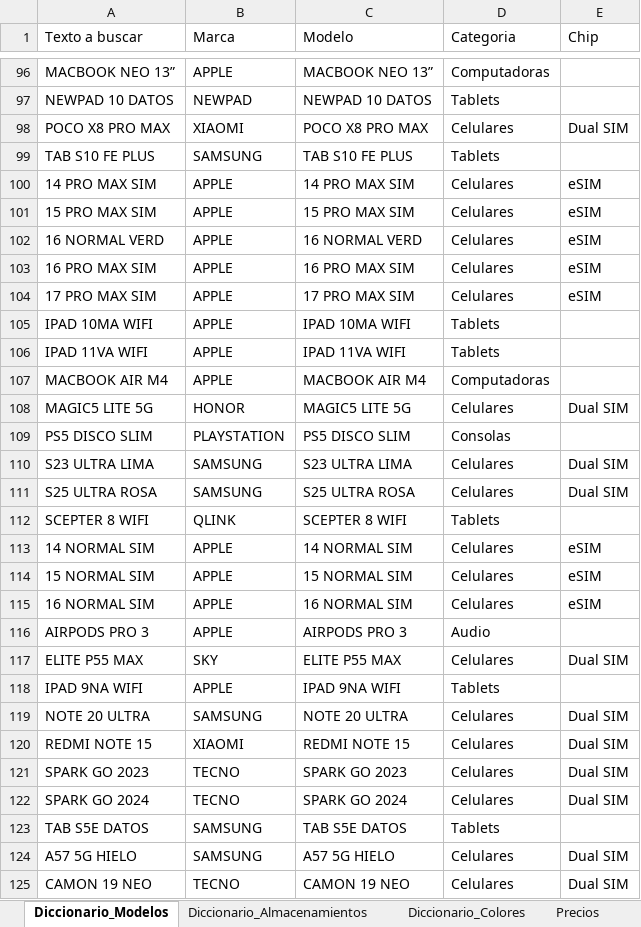
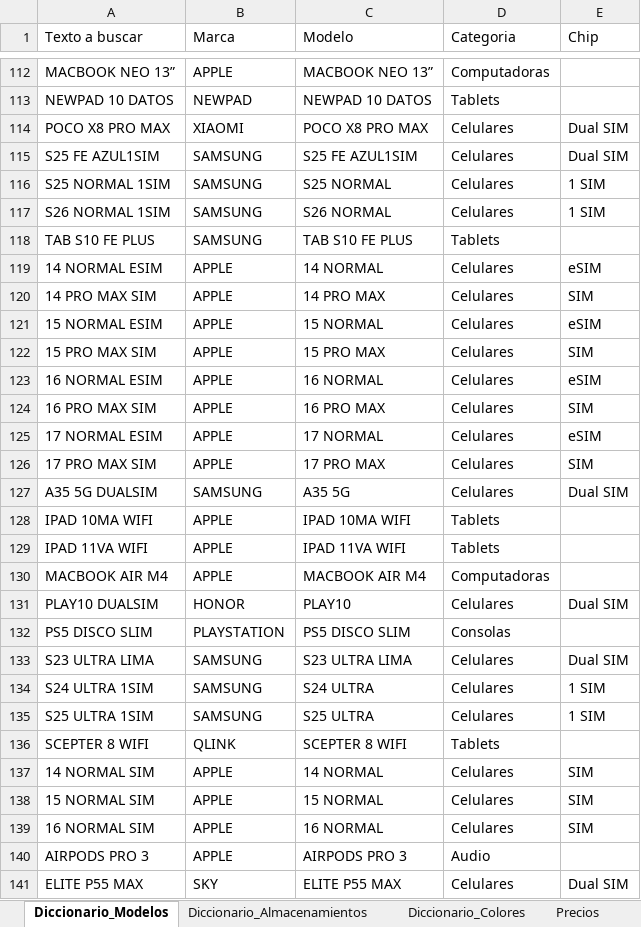
Before and after one commit to Avid0316/Catalogo-Technology-Sales, an Excel workbook: apps-script/Estructura_PreGenerada.xlsx, sheet Diccionario_Modelos, drawn as a sheet; only a part is shown, gaps mark what is left out; the shorter side is filled out with more unchanged rows; values as stored, in another font and other column widths than the file's, no borders; addresses are those after the commit; the diff covers the shown part only; the diff names each change by its address in the sheet, - before the commit and + after, or states it on an @@ line.

```diff
--- a/apps-script/Estructura_PreGenerada.xlsx (sheet Diccionario_Modelos)
+++ b/apps-script/Estructura_PreGenerada.xlsx (sheet Diccionario_Modelos)
+row 115: S25 FE AZUL1SIM | SAMSUNG | S25 FE AZUL1SIM | Celulares | Dual SIM
+row 116: S25 NORMAL 1SIM | SAMSUNG | S25 NORMAL | Celulares | 1 SIM
+row 117: S26 NORMAL 1SIM | SAMSUNG | S26 NORMAL | Celulares | 1 SIM
+row 119: 14 NORMAL ESIM | APPLE | 14 NORMAL | Celulares | eSIM
-C120 (Modelo): 14 PRO MAX SIM
+C120 (Modelo): 14 PRO MAX
-E120 (Chip): eSIM
+E120 (Chip): SIM
+row 121: 15 NORMAL ESIM | APPLE | 15 NORMAL | Celulares | eSIM
-C122 (Modelo): 15 PRO MAX SIM
+C122 (Modelo): 15 PRO MAX
-E122 (Chip): eSIM
+E122 (Chip): SIM
-A123 (Texto a buscar): 16 NORMAL VERD
+A123 (Texto a buscar): 16 NORMAL ESIM
-C123 (Modelo): 16 NORMAL VERD
+C123 (Modelo): 16 NORMAL
-C124 (Modelo): 16 PRO MAX SIM
+C124 (Modelo): 16 PRO MAX
-E124 (Chip): eSIM
+E124 (Chip): SIM
+row 125: 17 NORMAL ESIM | APPLE | 17 NORMAL | Celulares | eSIM
-C126 (Modelo): 17 PRO MAX SIM
+C126 (Modelo): 17 PRO MAX
-E126 (Chip): eSIM
+E126 (Chip): SIM
+row 127: A35 5G DUALSIM | SAMSUNG | A35 5G | Celulares | Dual SIM
-A131 (Texto a buscar): MAGIC5 LITE 5G
+A131 (Texto a buscar): PLAY10 DUALSIM
-C131 (Modelo): MAGIC5 LITE 5G
+C131 (Modelo): PLAY10
+row 134: S24 ULTRA 1SIM | SAMSUNG | S24 ULTRA | Celulares | 1 SIM
-A135 (Texto a buscar): S25 ULTRA ROSA
+A135 (Texto a buscar): S25 ULTRA 1SIM
-C135 (Modelo): S25 ULTRA ROSA
+C135 (Modelo): S25 ULTRA
-E135 (Chip): Dual SIM
+E135 (Chip): 1 SIM
-C137 (Modelo): 14 NORMAL SIM
+C137 (Modelo): 14 NORMAL
-E137:E139 (Chip): eSIM
+E137:E139 (Chip): SIM
-C138 (Modelo): 15 NORMAL SIM
+C138 (Modelo): 15 NORMAL
-C139 (Modelo): 16 NORMAL SIM
+C139 (Modelo): 16 NORMAL
```
Also changed, not shown: 33 added rows, 31 removed rows and 18 edited cells elsewhere in this sheet, sheet Precios, sheet Imagenes.
